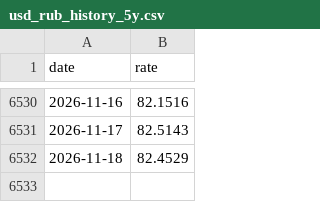
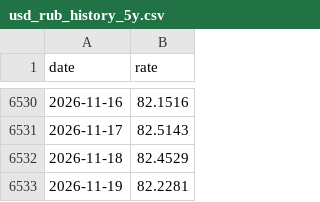
Before and after one commit to Ilyazykov/erp, a CSV file: data/usd_rub_history_5y.csv, drawn as a sheet; only a part is shown, gaps mark what is left out.

```diff
--- a/data/usd_rub_history_5y.csv
+++ b/data/usd_rub_history_5y.csv
@@ -6532 +6532,2 @@ date,rate
 2026-11-18,82.4529
+2026-11-19,82.2281
```
Also changed, not shown: data/usd_rub_history.csv, 1 other file.
